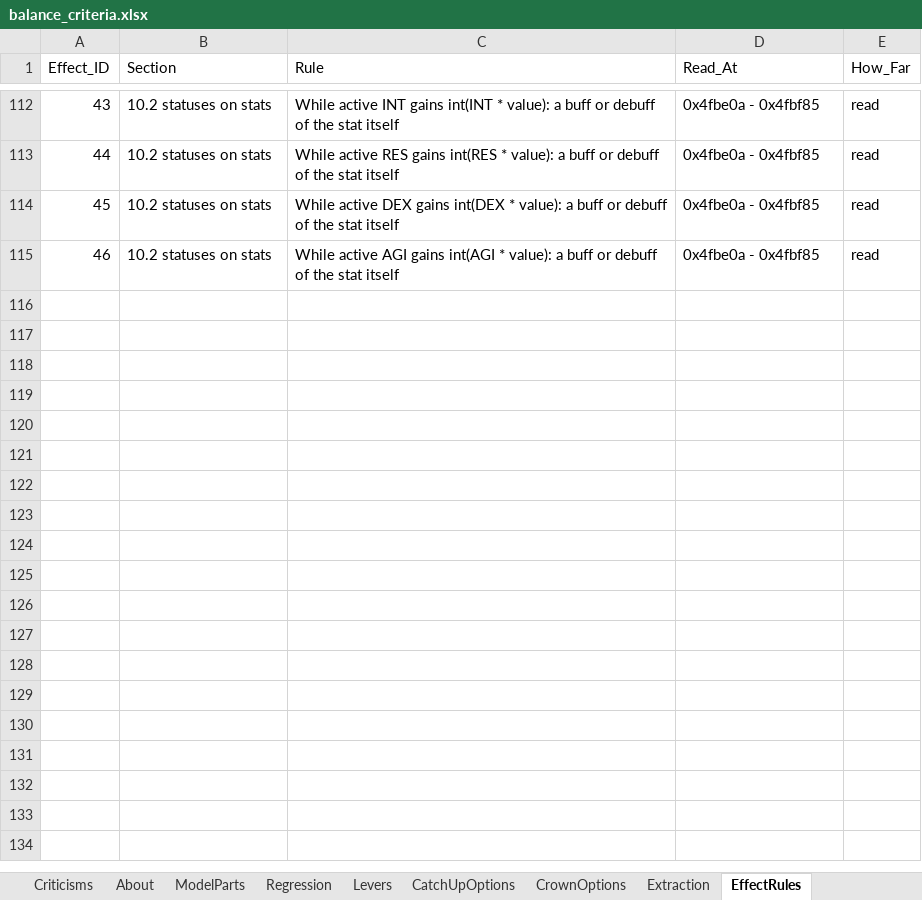
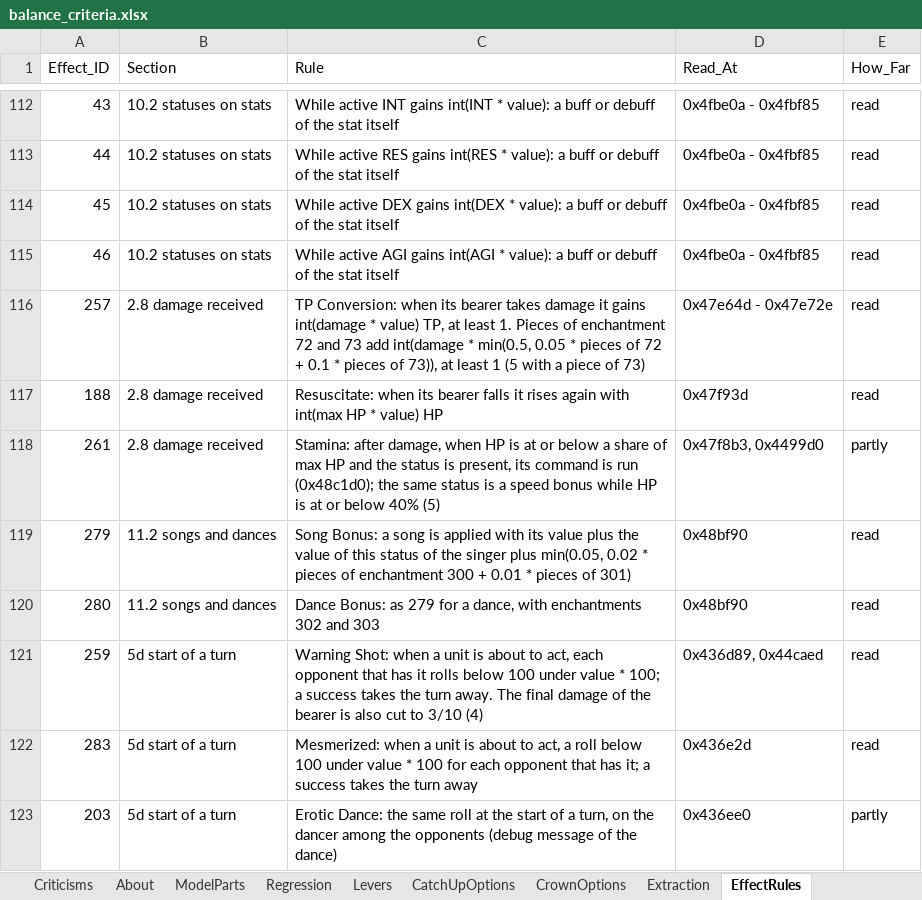
Before and after one commit to Asaad-E/DungeonTravelers_2_2_qol_balance_mod, an Excel workbook: mod_project/data_tables/balance_criteria.xlsx, sheet EffectRules, drawn as a sheet; only a part is shown, gaps mark what is left out; values as stored, in another font and other column widths than the file's, no borders; the diff names each change by its address in the sheet, - before the commit and + after, or states it on an @@ line.

Commit message:
feat: rules of damage received
rules of damage received, song and dance bonus and the start of a turn

```diff
--- a/mod_project/data_tables/balance_criteria.xlsx (sheet EffectRules)
+++ b/mod_project/data_tables/balance_criteria.xlsx (sheet EffectRules)
+row 116: 257 | 2.8 damage received | TP Conversion: when its bearer takes damage it gains int(damage * value) TP, at least 1. Pieces of enchantment 72 and 73 add int(damage * min(0.5, 0.05 * pieces of 72 + 0.1 * pieces of 73)), at least 1 (5 with a piece of 73) | 0x47e64d - 0x47e72e | read
+row 117: 188 | 2.8 damage received | Resuscitate: when its bearer falls it rises again with int(max HP * value) HP | 0x47f93d | read
+row 118: 261 | 2.8 damage received | Stamina: after damage, when HP is at or below a share of max HP and the status is present, its command is run (0x48c1d0); the same status is a speed bonus while HP is at or below 40% (5) | 0x47f8b3, 0x4499d0 | partly
+row 119: 279 | 11.2 songs and dances | Song Bonus: a song is applied with its value plus the value of this status of the singer plus min(0.05, 0.02 * pieces of enchantment 300 + 0.01 * pieces of 301) | 0x48bf90 | read
+row 120: 280 | 11.2 songs and dances | Dance Bonus: as 279 for a dance, with enchantments 302 and 303 | 0x48bf90 | read
+row 121: 259 | 5d start of a turn | Warning Shot: when a unit is about to act, each opponent that has it rolls below 100 under value * 100; a success takes the turn away. The final damage of the bearer is also cut to 3/10 (4) | 0x436d89, 0x44caed | read
+row 122: 283 | 5d start of a turn | Mesmerized: when a unit is about to act, a roll below 100 under value * 100 for each opponent that has it; a success takes the turn away | 0x436e2d | read
+row 123: 203 | 5d start of a turn | Erotic Dance: the same roll at the start of a turn, on the dancer among the opponents (debug message of the dance) | 0x436ee0 | partly
```
Also changed, not shown: sheet EffectCoverage, 3 other files.
